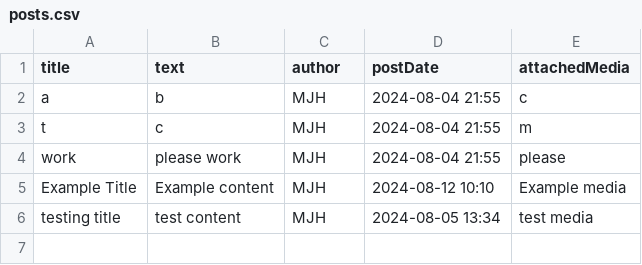
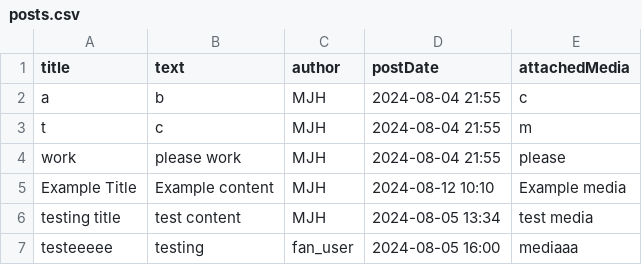
Before and after one commit to ddynamix/CSC207MusicProject, a CSV file: posts.csv, drawn as a sheet.

```diff
--- a/posts.csv
+++ b/posts.csv
@@ -6 +6,2 @@ Example Title,Example content,MJH,2024-08-12 10:10,Example media
 testing title,test content,MJH,2024-08-05 13:34,test media
+testeeeee,testing,fan_user,2024-08-05 16:00,mediaaa
```
Also changed, not shown: events.csv, 13 other files.
